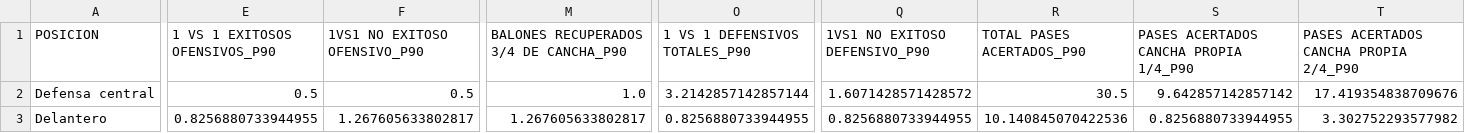
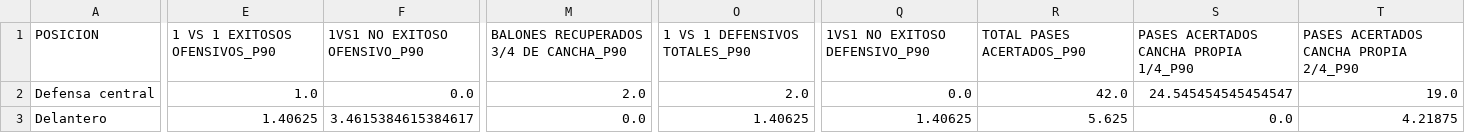
Before and after one commit to PaoAranda25/Comparativo-Santos-vs-LigaMx, a CSV file: P90SANTOS.csv, drawn as a sheet; only a part is shown, gaps mark what is left out; the diff covers the shown part only; the diff names each change by its address in the sheet, - before the commit and + after, or states it on an @@ line.

```diff
--- a/P90SANTOS.csv
+++ b/P90SANTOS.csv
-E2 (1 VS 1 EXITOSOS OFENSIVOS_P90): 0.5
+E2 (1 VS 1 EXITOSOS OFENSIVOS_P90): 1.0
-F2 (1VS1 NO EXITOSO OFENSIVO_P90): 0.5
+F2 (1VS1 NO EXITOSO OFENSIVO_P90): 0.0
-M2: 1.0
+M2: 2.0
-O2 (1 VS 1 DEFENSIVOS TOTALES_P90): 3.2142857142857144
+O2 (1 VS 1 DEFENSIVOS TOTALES_P90): 2.0
-Q2 (1VS1 NO EXITOSO DEFENSIVO_P90): 1.6071428571428572
+Q2 (1VS1 NO EXITOSO DEFENSIVO_P90): 0.0
-R2 (TOTAL PASES ACERTADOS_P90): 30.5
+R2 (TOTAL PASES ACERTADOS_P90): 42.0
-S2: 9.642857142857142
+S2: 24.545454545454547
-T2: 17.419354838709676
+T2: 19.0
-E3 (1 VS 1 EXITOSOS OFENSIVOS_P90): 0.8256880733944955
+E3 (1 VS 1 EXITOSOS OFENSIVOS_P90): 1.40625
-F3 (1VS1 NO EXITOSO OFENSIVO_P90): 1.267605633802817
+F3 (1VS1 NO EXITOSO OFENSIVO_P90): 3.4615384615384617
-M3: 1.267605633802817
+M3: 0.0
-O3 (1 VS 1 DEFENSIVOS TOTALES_P90): 0.8256880733944955
+O3 (1 VS 1 DEFENSIVOS TOTALES_P90): 1.40625
-Q3 (1VS1 NO EXITOSO DEFENSIVO_P90): 0.8256880733944955
+Q3 (1VS1 NO EXITOSO DEFENSIVO_P90): 1.40625
-R3 (TOTAL PASES ACERTADOS_P90): 10.140845070422536
+R3 (TOTAL PASES ACERTADOS_P90): 5.625
-S3: 0.8256880733944955
+S3: 0.0
-T3: 3.302752293577982
+T3: 4.21875
```
Also changed, not shown: 114 edited cells elsewhere in this file, P90RESTO.csv, SANTOS.csv, 7 other files.
